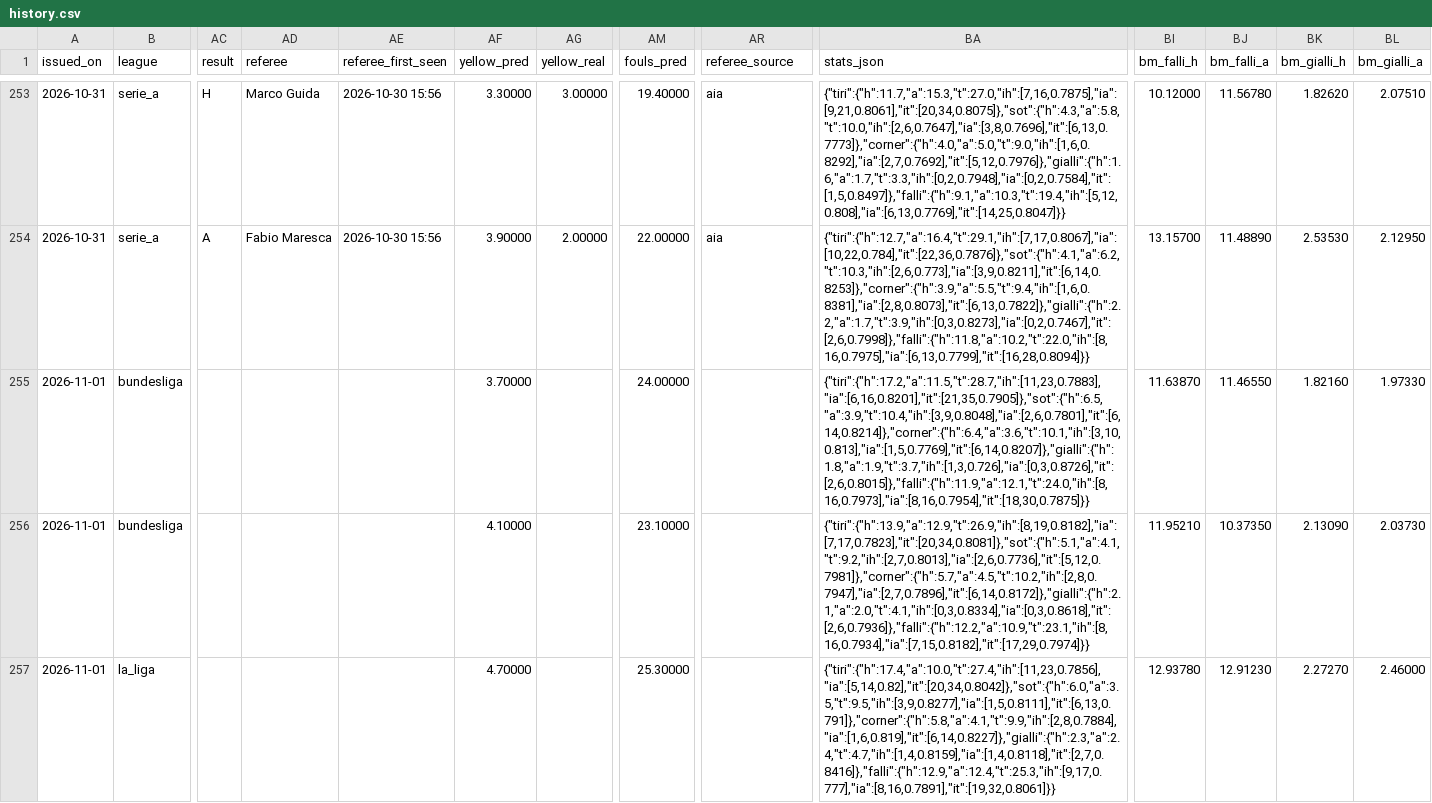
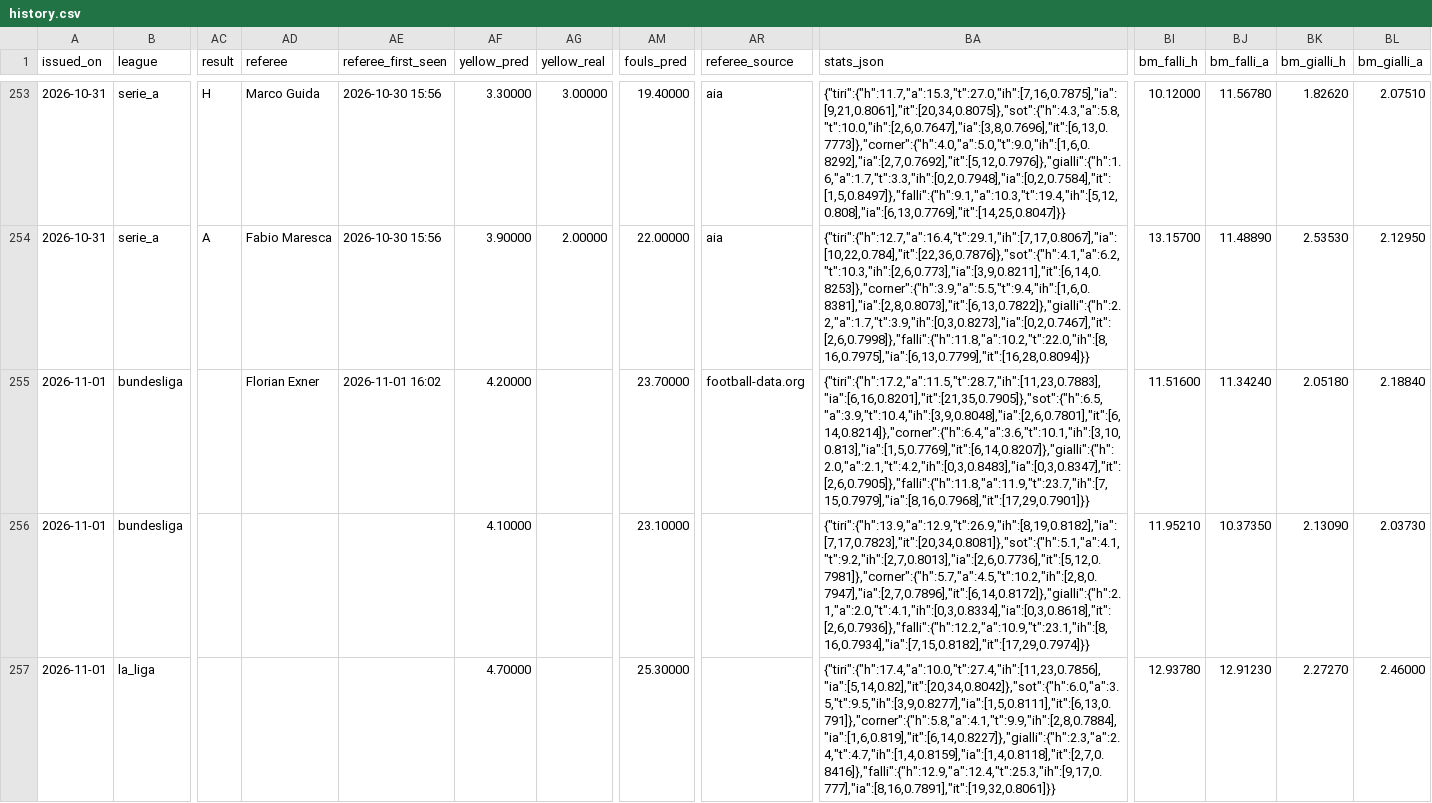
Before and after one commit to riccardogobbo01/football-predictor, a CSV file: docs/history.csv, drawn as a sheet; only a part is shown, gaps mark what is left out; the diff covers the shown part only; the diff names each change by its address in the sheet, - before the commit and + after, or states it on an @@ line.

```diff
--- a/docs/history.csv
+++ b/docs/history.csv
-AD255 (referee): (empty)
+AD255 (referee): Florian Exner
-AE255 (referee_first_seen): (empty)
+AE255 (referee_first_seen): 2026-11-01 16:02
-AF255 (yellow_pred): 3.70000
+AF255 (yellow_pred): 4.20000
-AM255 (fouls_pred): 24.00000
+AM255 (fouls_pred): 23.70000
-AR255 (referee_source): (empty)
+AR255 (referee_source): football-data.org
-BA255 (stats_json): {"tiri":{"h":17.2,"a":11.5,"t":28.7,"ih":[11,23,0.7883],"ia":[6,16,0.8201],"it":[21,35,0.7905]},"sot":{"h":6.5,"a":3.9,"t":10.4,"ih":[3,9,0.8048],"ia":[2,6,0.7801],"it":[6,14,0.8214]},"corner":{"h":6.4,"a":3.6,"t":10.1,"ih":[3,10,0.813],"ia":[1,5,0.7769],"it":[6,14,0.8207]},"gialli":{"h":1.8,"a":1.9,"t":3.7,"ih":[1,3,0.726],"ia":[0,3,0.8726],"it":[2,6,0.8015]},"falli":{"h":11.9,"a":12.1,"t":24.0,"ih":[8,16,0.7973],"ia":[8,16,0.7954],"it":[18,30,0.7875]}}
+BA255 (stats_json): {"tiri":{"h":17.2,"a":11.5,"t":28.7,"ih":[11,23,0.7883],"ia":[6,16,0.8201],"it":[21,35,0.7905]},"sot":{"h":6.5,"a":3.9,"t":10.4,"ih":[3,9,0.8048],"ia":[2,6,0.7801],"it":[6,14,0.8214]},"corner":{"h":6.4,"a":3.6,"t":10.1,"ih":[3,10,0.813],"ia":[1,5,0.7769],"it":[6,14,0.8207]},"gialli":{"h":2.0,"a":2.1,"t":4.2,"ih":[0,3,0.8483],"ia":[0,3,0.8347],"it":[2,6,0.7905]},"falli":{"h":11.8,"a":11.9,"t":23.7,"ih":[7,15,0.7979],"ia":[8,16,0.7968],"it":[17,29,0.7901]}}
-BI255 (bm_falli_h): 11.63870
+BI255 (bm_falli_h): 11.51600
-BJ255 (bm_falli_a): 11.46550
+BJ255 (bm_falli_a): 11.34240
-BK255 (bm_gialli_h): 1.82160
+BK255 (bm_gialli_h): 2.05180
-BL255 (bm_gialli_a): 1.97330
+BL255 (bm_gialli_a): 2.18840
```
Also changed, not shown: 105 edited cells elsewhere in this file, 2 other files.
